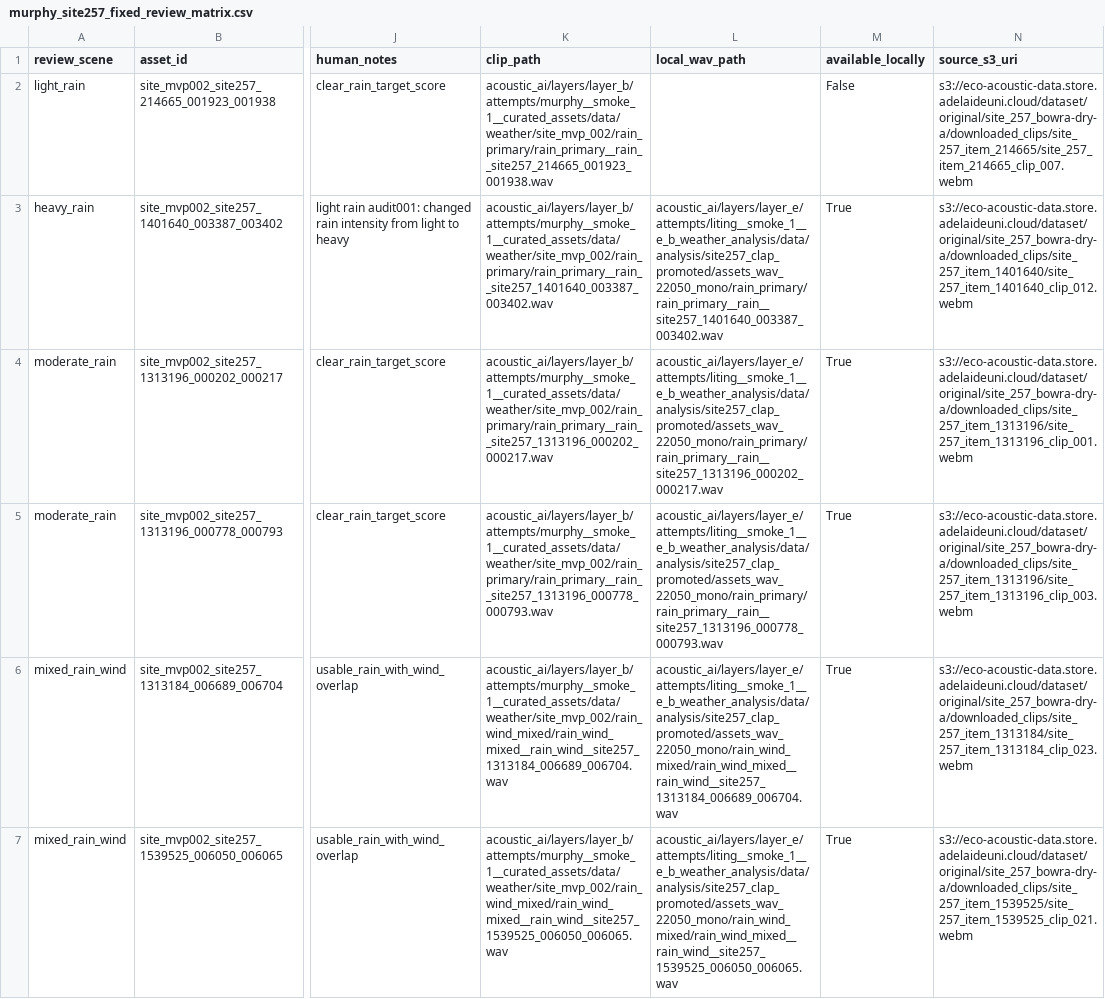
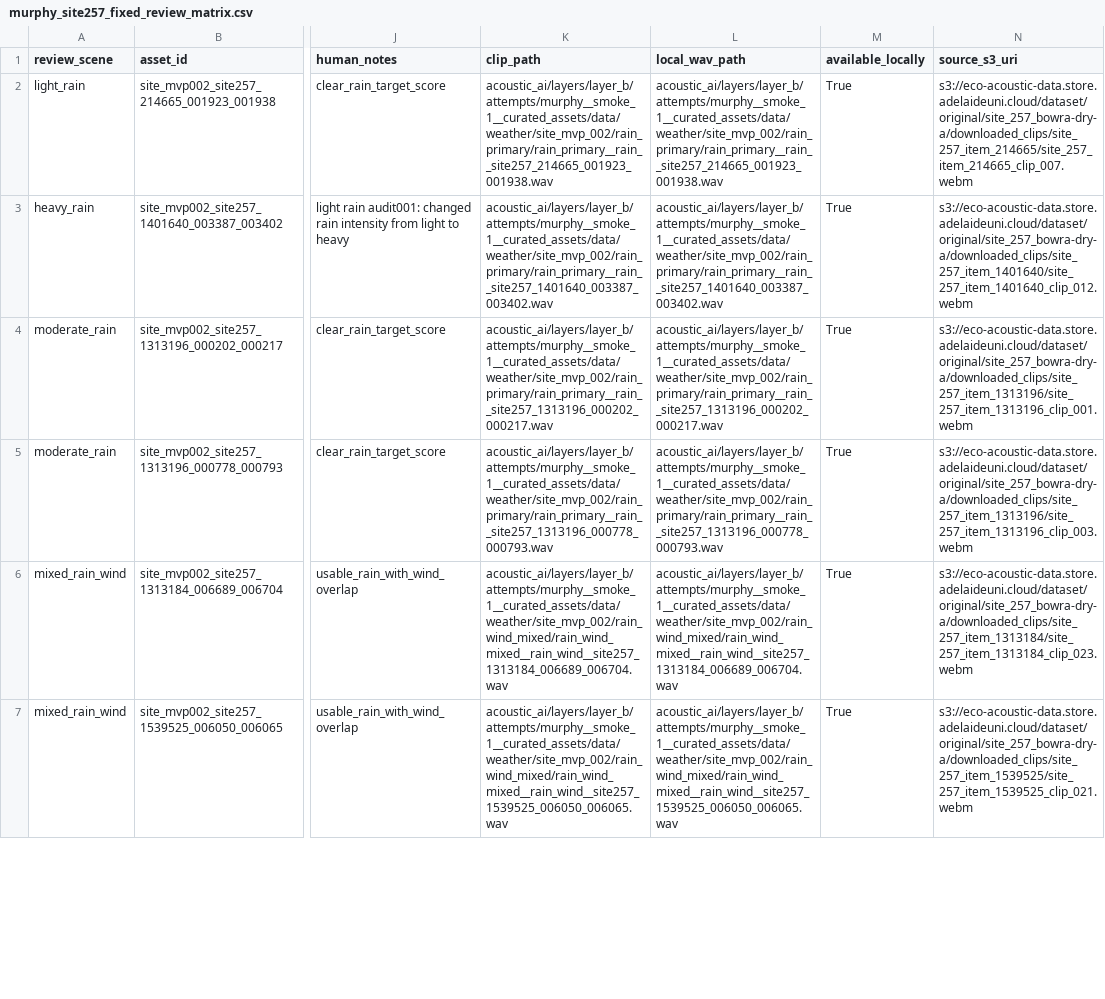
Before and after one commit to SpaceRobot-268369/COMP-6000-Capstone2, a CSV file: acoustic_ai/layers/layer_e/attempts/liting__mvp_2__calibrated_weather_head/review/murphy_site257_fixed_review_matrix.csv, drawn as a sheet; only a part is shown, gaps mark what is left out; the diff covers the shown part only; the diff names each change by its address in the sheet, - before the commit and + after, or states it on an @@ line.

```diff
--- a/acoustic_ai/layers/layer_e/attempts/liting__mvp_2__calibrated_weather_head/review/murphy_site257_fixed_review_matrix.csv
+++ b/acoustic_ai/layers/layer_e/attempts/liting__mvp_2__calibrated_weather_head/review/murphy_site257_fixed_review_matrix.csv
-L2 (local_wav_path): (empty)
+L2 (local_wav_path): acoustic_ai/layers/layer_b/attempts/murphy__smoke_1__curated_assets/data/weather/site_mvp_002/rain_primary/rain_primary__rain__site257_214665_001923_001938.wav
-M2 (available_locally): False
+M2 (available_locally): True
-L3 (local_wav_path): acoustic_ai/layers/layer_e/attempts/liting__smoke_1__e_b_weather_analysis/data/analysis/site257_clap_promoted/assets_wav_22050_mono/rain_primary/rain_primary__rain__site257_1401640_003387_003402.wav
+L3 (local_wav_path): acoustic_ai/layers/layer_b/attempts/murphy__smoke_1__curated_assets/data/weather/site_mvp_002/rain_primary/rain_primary__rain__site257_1401640_003387_003402.wav
-L4 (local_wav_path): acoustic_ai/layers/layer_e/attempts/liting__smoke_1__e_b_weather_analysis/data/analysis/site257_clap_promoted/assets_wav_22050_mono/rain_primary/rain_primary__rain__site257_1313196_000202_000217.wav
+L4 (local_wav_path): acoustic_ai/layers/layer_b/attempts/murphy__smoke_1__curated_assets/data/weather/site_mvp_002/rain_primary/rain_primary__rain__site257_1313196_000202_000217.wav
-L5 (local_wav_path): acoustic_ai/layers/layer_e/attempts/liting__smoke_1__e_b_weather_analysis/data/analysis/site257_clap_promoted/assets_wav_22050_mono/rain_primary/rain_primary__rain__site257_1313196_000778_000793.wav
+L5 (local_wav_path): acoustic_ai/layers/layer_b/attempts/murphy__smoke_1__curated_assets/data/weather/site_mvp_002/rain_primary/rain_primary__rain__site257_1313196_000778_000793.wav
-L6 (local_wav_path): acoustic_ai/layers/layer_e/attempts/liting__smoke_1__e_b_weather_analysis/data/analysis/site257_clap_promoted/assets_wav_22050_mono/rain_wind_mixed/rain_wind_mixed__rain_wind__site257_1313184_006689_006704.wav
+L6 (local_wav_path): acoustic_ai/layers/layer_b/attempts/murphy__smoke_1__curated_assets/data/weather/site_mvp_002/rain_wind_mixed/rain_wind_mixed__rain_wind__site257_1313184_006689_006704.wav
-L7 (local_wav_path): acoustic_ai/layers/layer_e/attempts/liting__smoke_1__e_b_weather_analysis/data/analysis/site257_clap_promoted/assets_wav_22050_mono/rain_wind_mixed/rain_wind_mixed__rain_wind__site257_1539525_006050_006065.wav
+L7 (local_wav_path): acoustic_ai/layers/layer_b/attempts/murphy__smoke_1__curated_assets/data/weather/site_mvp_002/rain_wind_mixed/rain_wind_mixed__rain_wind__site257_1539525_006050_006065.wav
```
Also changed, not shown: 10 edited cells elsewhere in this file, 4 other files.
